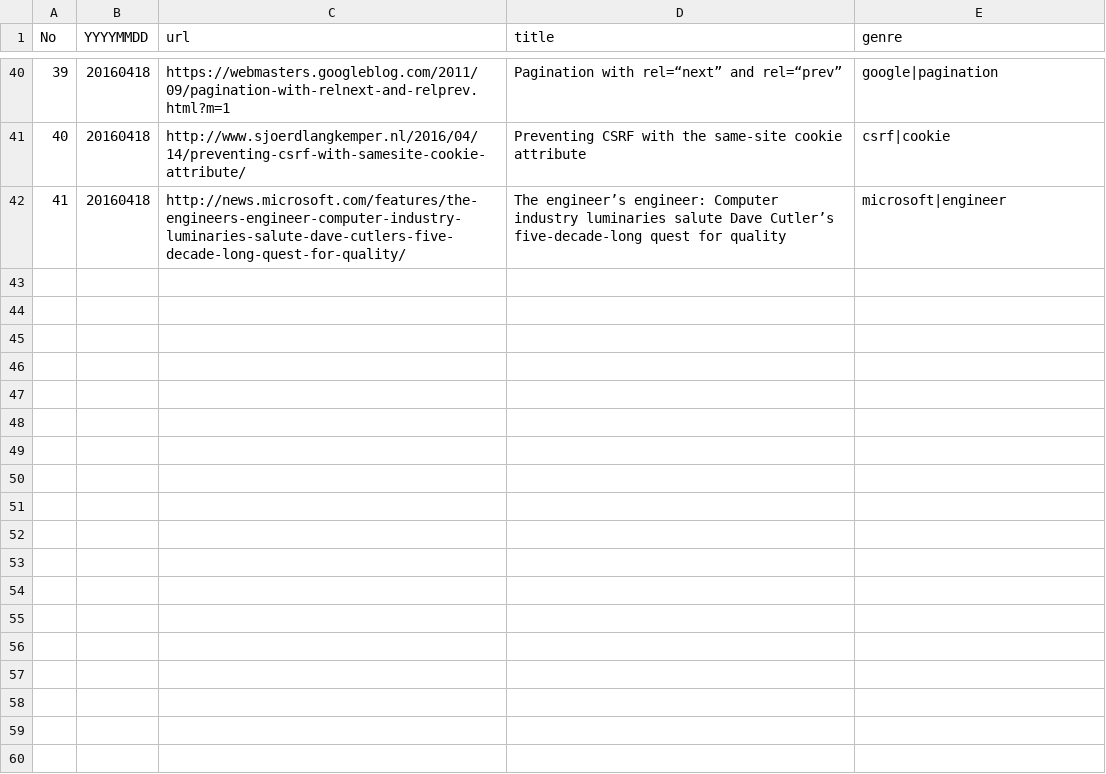
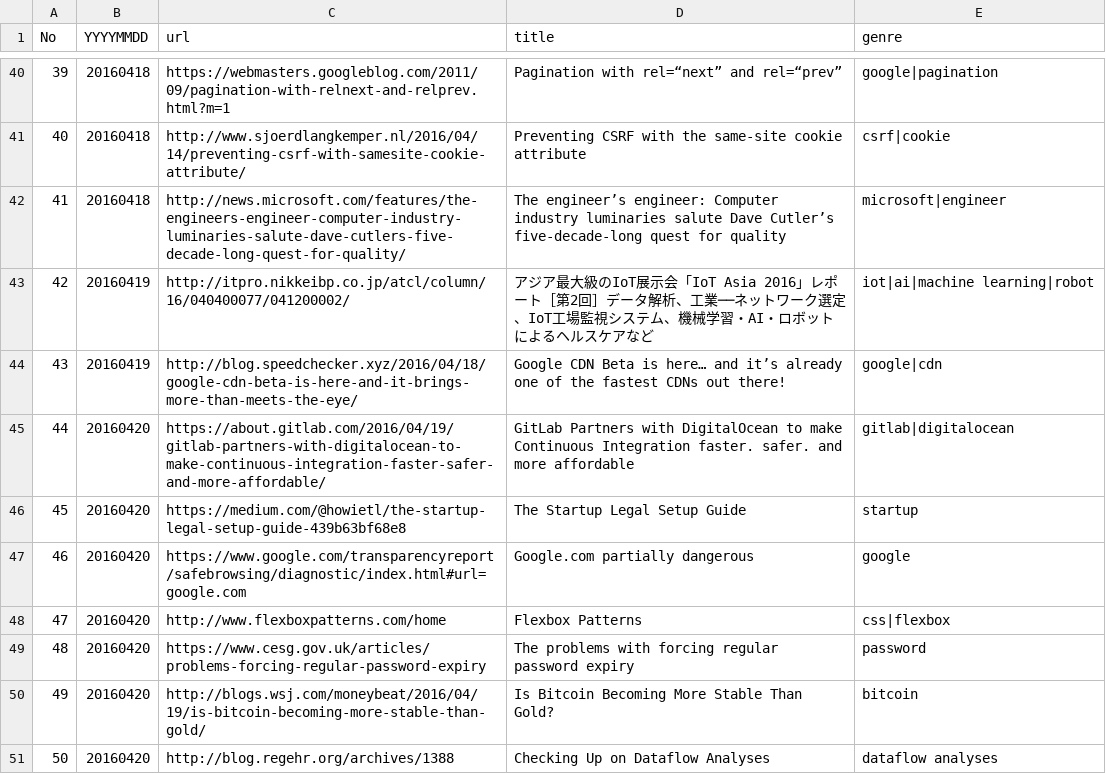
Before and after one commit to sin-to-jin/news, a CSV file: archive/url.csv, drawn as a sheet; only a part is shown, gaps mark what is left out.

Commit message:
Update news

```diff
--- a/archive/url.csv
+++ b/archive/url.csv
@@ -42 +42,10 @@ No,YYYYMMDD,url,title,genre
 41,20160418,http://news.microsoft.com/features/the-engineers-engineer-computer-industry-luminaries-salute-dave-cutlers-five-decade-long-quest-for-quality/,The engineer’s engineer: Computer industry luminaries salute Dave Cutler’s five-decade-long quest for quality,microsoft|engineer
+42,20160419,http://itpro.nikkeibp.co.jp/atcl/column/16/040400077/041200002/,アジア最大級のIoT展示会「IoT Asia 2016」レポート［第2回］データ解析、工業──ネットワーク選定、IoT工場監視システム、機械学習・AI・ロボットによるヘルスケアなど,iot|ai|machine learning|robot
+43,20160419,http://blog.speedchecker.xyz/2016/04/18/google-cdn-beta-is-here-and-it-brings-more-than-meets-the-eye/,Google CDN Beta is here… and it’s already one of the fastest CDNs out there!,google|cdn
+44,20160420,https://about.gitlab.com/2016/04/19/gitlab-partners-with-digitalocean-to-make-continuous-integration-faster-safer-and-more-affordable/,GitLab Partners with DigitalOcean to make Continuous Integration faster. safer. and more affordable,gitlab|digitalocean
+45,20160420,https://medium.com/@howietl/the-startup-legal-setup-guide-439b63bf68e8,The Startup Legal Setup Guide,startup
+46,20160420,https://www.google.com/transparencyreport/safebrowsing/diagnostic/index.html#url=google.com,Google.com partially dangerous,google
+47,20160420,http://www.flexboxpatterns.com/home,Flexbox Patterns,css|flexbox
+48,20160420,https://www.cesg.gov.uk/articles/problems-forcing-regular-password-expiry,The problems with forcing regular password expiry,password
+49,20160420,http://blogs.wsj.com/moneybeat/2016/04/19/is-bitcoin-becoming-more-stable-than-gold/,Is Bitcoin Becoming More Stable Than Gold?,bitcoin
+50,20160420,http://blog.regehr.org/archives/1388,Checking Up on Dataflow Analyses,dataflow analyses
```
